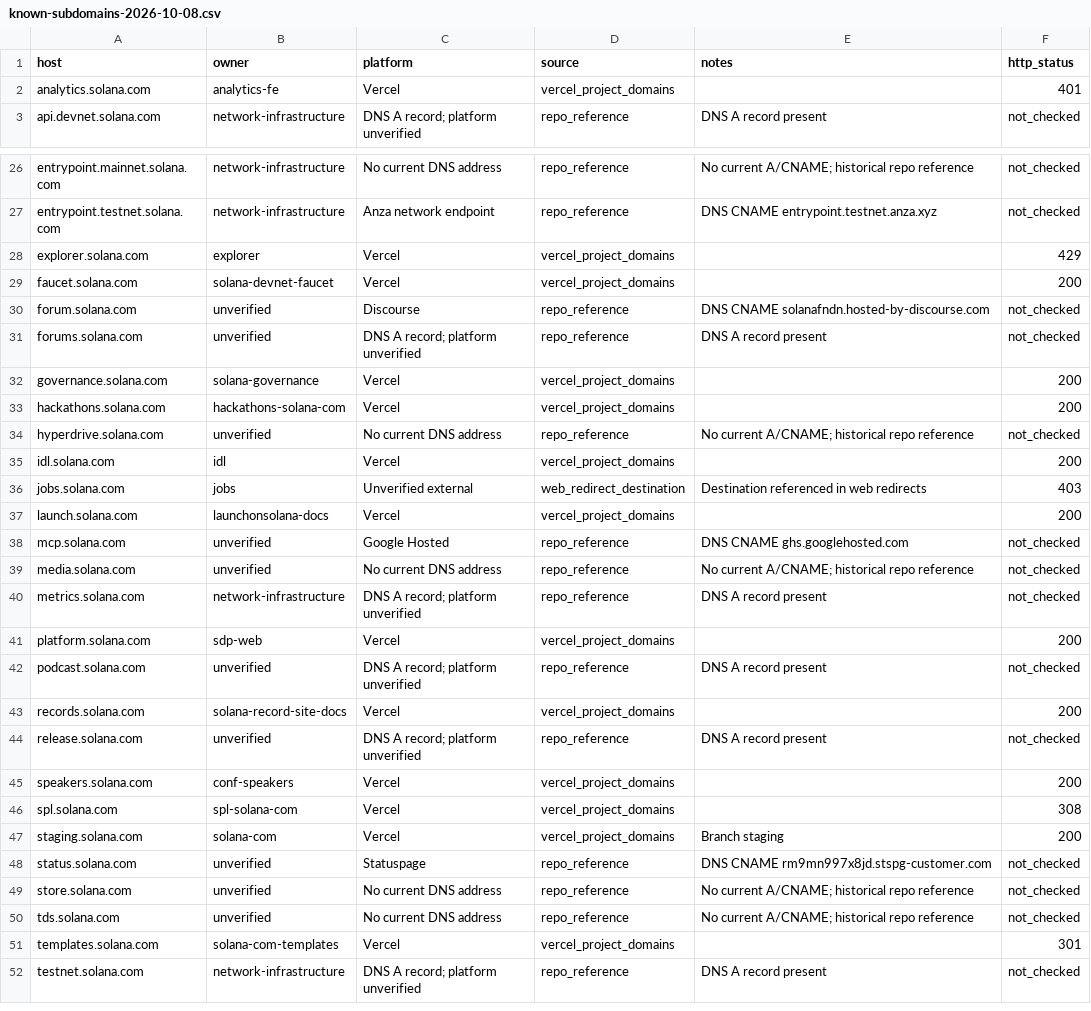
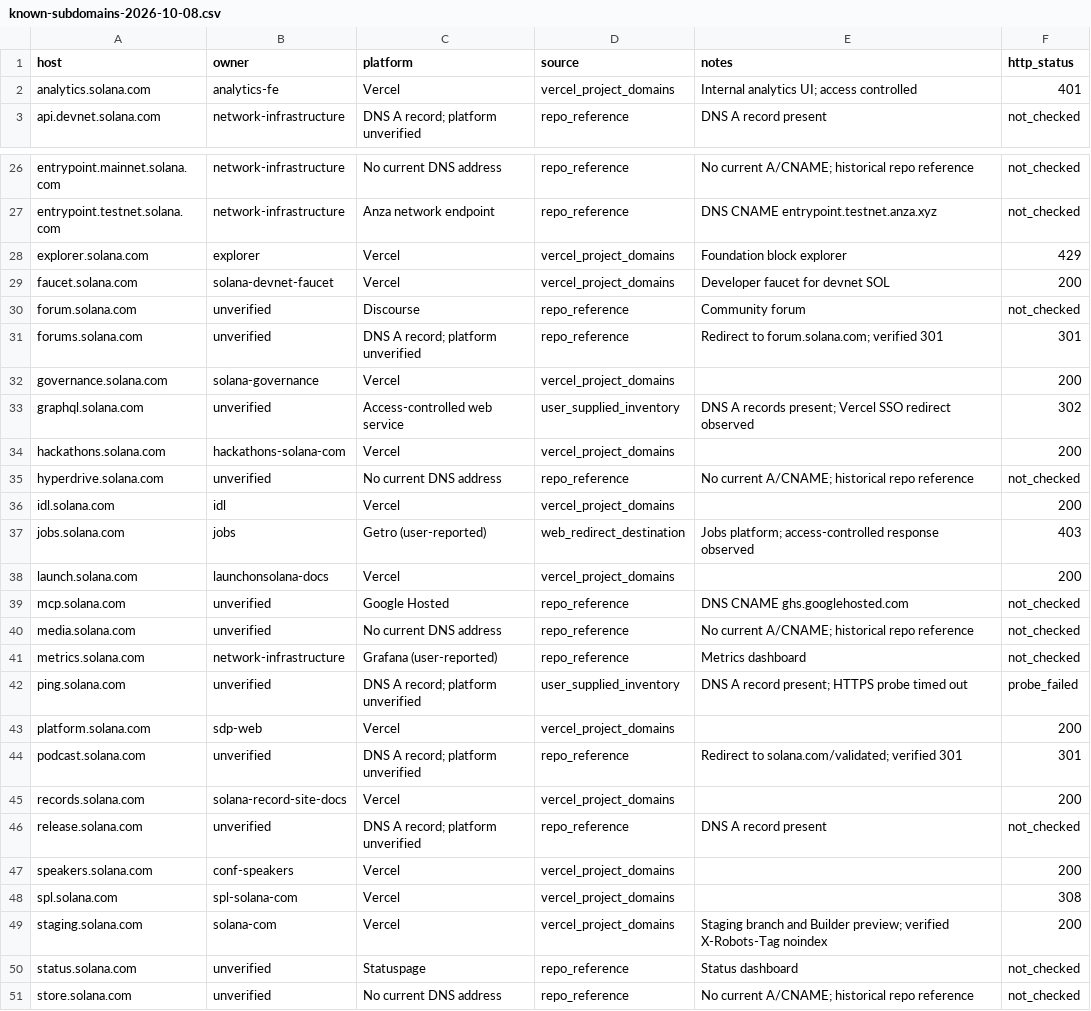
Before and after one commit to solana-foundation/solana-com, a CSV file: docs/analytics/known-subdomains-2026-10-08.csv, drawn as a sheet; only a part is shown, gaps mark what is left out; the shorter side is filled out with more unchanged rows; the diff covers the shown part only.

Commit message:
Reconcile operations inventory with URL audit

```diff
--- a/docs/analytics/known-subdomains-2026-10-08.csv
+++ b/docs/analytics/known-subdomains-2026-10-08.csv
@@ -1,3 +1,3 @@
 host,owner,platform,source,notes,http_status
-analytics.solana.com,analytics-fe,Vercel,vercel_project_domains,,401
+analytics.solana.com,analytics-fe,Vercel,vercel_project_domains,Internal analytics UI; access controlled,401
 api.devnet.solana.com,network-infrastructure,DNS A record; platform unverified,repo_reference,DNS A record present,not_checked
@@ -27,7 +27,8 @@ entrypoint.mainnet.solana.com,network-infrastructure,No current DNS address,repo
 entrypoint.testnet.solana.com,network-infrastructure,Anza network endpoint,repo_reference,DNS CNAME entrypoint.testnet.anza.xyz,not_checked
-explorer.solana.com,explorer,Vercel,vercel_project_domains,,429
-faucet.solana.com,solana-devnet-faucet,Vercel,vercel_project_domains,,200
-forum.solana.com,unverified,Discourse,repo_reference,DNS CNAME solanafndn.hosted-by-discourse.com,not_checked
-forums.solana.com,unverified,DNS A record; platform unverified,repo_reference,DNS A record present,not_checked
+explorer.solana.com,explorer,Vercel,vercel_project_domains,Foundation block explorer,429
+faucet.solana.com,solana-devnet-faucet,Vercel,vercel_project_domains,Developer faucet for devnet SOL,200
+forum.solana.com,unverified,Discourse,repo_reference,Community forum,not_checked
+forums.solana.com,unverified,DNS A record; platform unverified,repo_reference,Redirect to forum.solana.com; verified 301,301
 governance.solana.com,solana-governance,Vercel,vercel_project_domains,,200
+graphql.solana.com,unverified,Access-controlled web service,user_supplied_inventory,DNS A records present; Vercel SSO redirect observed,302
 hackathons.solana.com,hackathons-solana-com,Vercel,vercel_project_domains,,200
@@ -35,3 +36,3 @@ hyperdrive.solana.com,unverified,No current DNS address,repo_reference,No curren
 idl.solana.com,idl,Vercel,vercel_project_domains,,200
-jobs.solana.com,jobs,Unverified external,web_redirect_destination,Destination referenced in web redirects,403
+jobs.solana.com,jobs,Getro (user-reported),web_redirect_destination,Jobs platform; access-controlled response observed,403
 launch.solana.com,launchonsolana-docs,Vercel,vercel_project_domains,,200
@@ -39,5 +40,6 @@ mcp.solana.com,unverified,Google Hosted,repo_reference,DNS CNAME ghs.googlehoste
 media.solana.com,unverified,No current DNS address,repo_reference,No current A/CNAME; historical repo reference,not_checked
-metrics.solana.com,network-infrastructure,DNS A record; platform unverified,repo_reference,DNS A record present,not_checked
+metrics.solana.com,network-infrastructure,Grafana (user-reported),repo_reference,Metrics dashboard,not_checked
+ping.solana.com,unverified,DNS A record; platform unverified,user_supplied_inventory,DNS A record present; HTTPS probe timed out,probe_failed
 platform.solana.com,sdp-web,Vercel,vercel_project_domains,,200
-podcast.solana.com,unverified,DNS A record; platform unverified,repo_reference,DNS A record present,not_checked
+podcast.solana.com,unverified,DNS A record; platform unverified,repo_reference,Redirect to solana.com/validated; verified 301,301
 records.solana.com,solana-record-site-docs,Vercel,vercel_project_domains,,200
@@ -46,4 +48,4 @@ speakers.solana.com,conf-speakers,Vercel,vercel_project_domains,,200
 spl.solana.com,spl-solana-com,Vercel,vercel_project_domains,,308
-staging.solana.com,solana-com,Vercel,vercel_project_domains,Branch staging,200
-status.solana.com,unverified,Statuspage,repo_reference,DNS CNAME rm9mn997x8jd.stspg-customer.com,not_checked
+staging.solana.com,solana-com,Vercel,vercel_project_domains,Staging branch and Builder preview; verified X-Robots-Tag noindex,200
+status.solana.com,unverified,Statuspage,repo_reference,Status dashboard,not_checked
 store.solana.com,unverified,No current DNS address,repo_reference,No current A/CNAME; historical repo reference,not_checked
```
Also changed, not shown: 4 edited cells elsewhere in this file, 2 other files.
